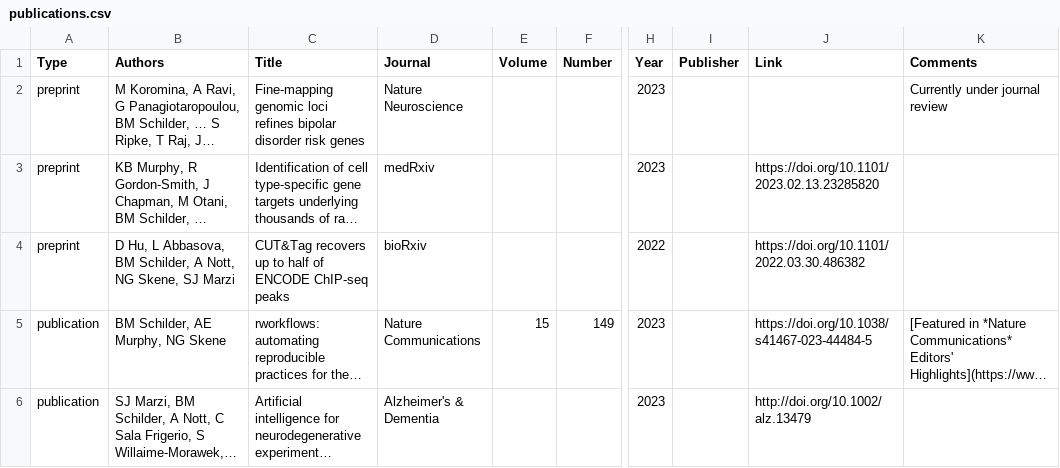
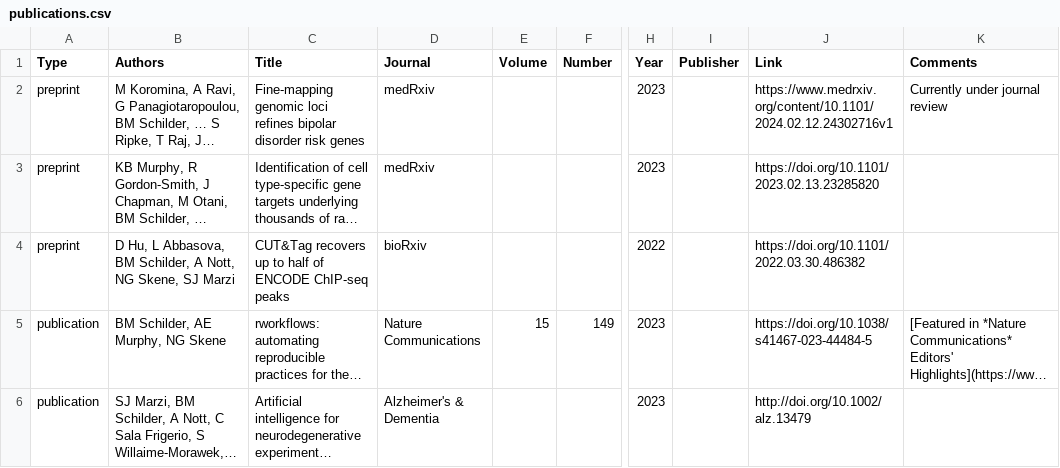
Before and after one commit to bschilder/CV, a CSV file: cv_data/publications.csv, drawn as a sheet; only a part is shown, gaps mark what is left out; long unchanged cells end in …; the diff names each change by its address in the sheet, - before the commit and + after, or states it on an @@ line.

```diff
--- a/cv_data/publications.csv
+++ b/cv_data/publications.csv
-D2 (Journal): Nature Neuroscience
+D2 (Journal): medRxiv
-J2 (Link): (empty)
+J2 (Link): https://www.medrxiv.org/content/10.1101/2024.02.12.24302716v1
```
Also changed, not shown: 2 other files.
